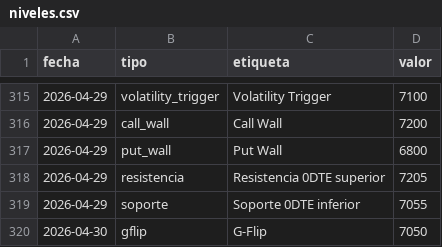
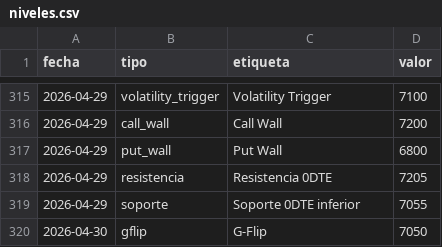
Before and after one commit to AveryNhlioh/levels, a CSV file: niveles.csv, drawn as a sheet; only a part is shown, gaps mark what is left out.

Commit message:
niveles 2026-04-29

```diff
--- a/niveles.csv
+++ b/niveles.csv
@@ -317,3 +317,3 @@ fecha,tipo,etiqueta,valor
 2026-04-29,put_wall,Put Wall,6800
-2026-04-29,resistencia,Resistencia 0DTE superior,7205
+2026-04-29,resistencia,Resistencia 0DTE,7205
 2026-04-29,soporte,Soporte 0DTE inferior,7055
```
